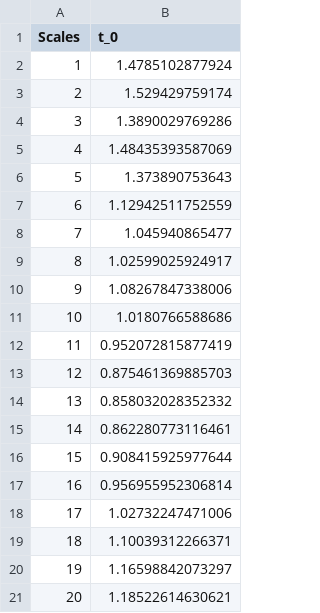
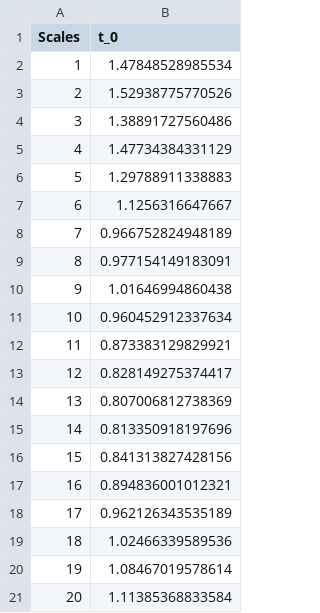
Before and after one commit to cliffordlab/PhysioNet-Cardiovascular-Signal-Toolbox, a CSV file: Demos/ReferenceOutput/MSEDemo.csv, drawn as a sheet.

Commit message:
Demo Updates

```diff
--- a/Demos/ReferenceOutput/MSEDemo.csv
+++ b/Demos/ReferenceOutput/MSEDemo.csv
@@ -1,21 +1,21 @@
 Scales,t_0
-1,1.4785102877924
-2,1.529429759174
-3,1.3890029769286
-4,1.48435393587069
-5,1.373890753643
-6,1.12942511752559
-7,1.045940865477
-8,1.02599025924917
-9,1.08267847338006
-10,1.0180766588686
-11,0.952072815877419
-12,0.875461369885703
-13,0.858032028352332
-14,0.862280773116461
-15,0.908415925977644
-16,0.956955952306814
-17,1.02732247471006
-18,1.10039312266371
-19,1.16598842073297
-20,1.18522614630621
+1,1.47848528985534
+2,1.52938775770526
+3,1.38891727560486
+4,1.47734384331129
+5,1.29788911338883
+6,1.1256316647667
+7,0.966752824948189
+8,0.977154149183091
+9,1.01646994860438
+10,0.960452912337634
+11,0.873383129829921
+12,0.828149275374417
+13,0.807006812738369
+14,0.813350918197696
+15,0.841313827428156
+16,0.894836001012321
+17,0.962126343535189
+18,1.02466339589536
+19,1.08467019578614
+20,1.11385368833584
```
Also changed, not shown: Demos/ReferenceOutput/ICU_HRV_allwindows.csv, 13 other files.
